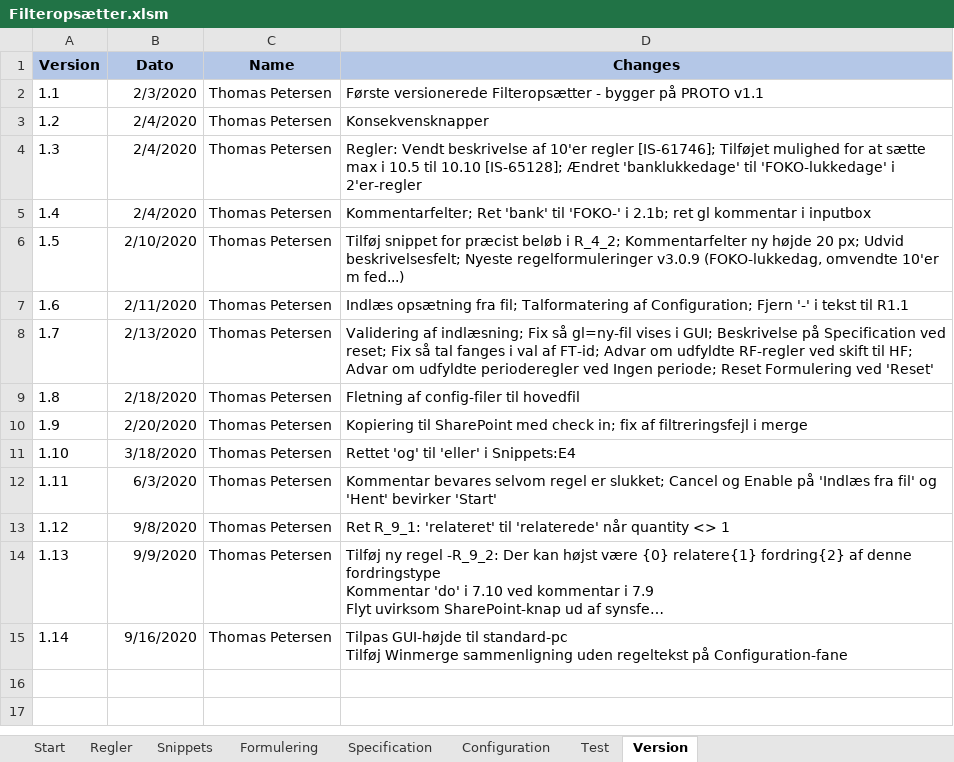
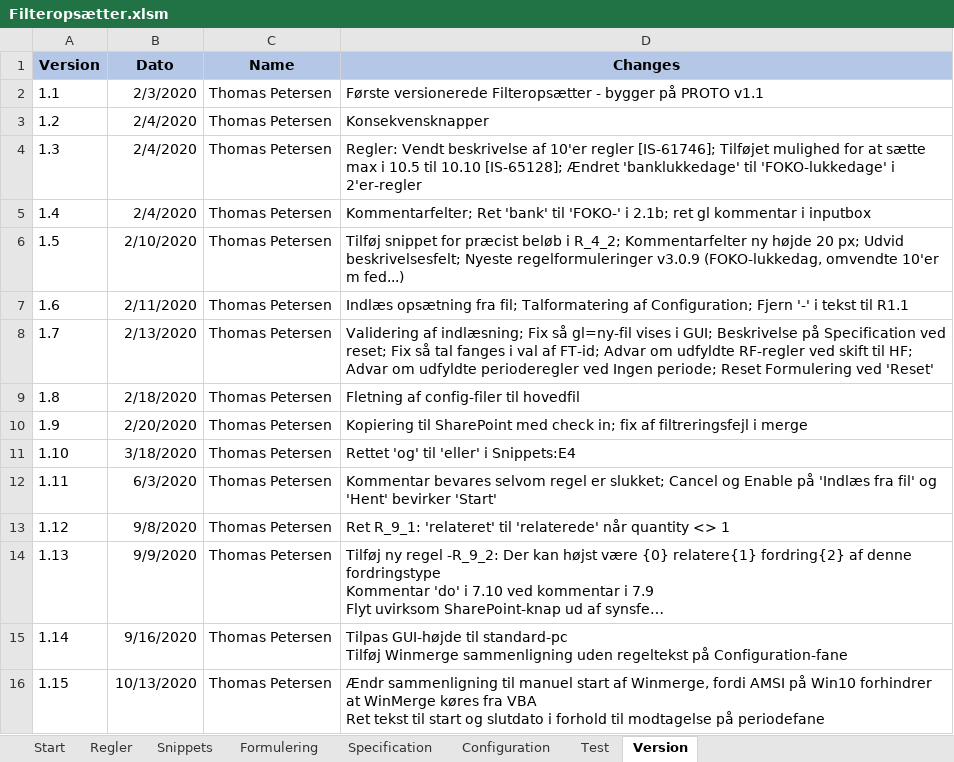
Before and after one commit to TJGP/ici-filter-setter, an Excel workbook: Filteropsætter.xlsm, sheet Version, drawn as a sheet; long unchanged cells end in …; values as stored, in another font and other column widths than the file's, no borders; ↵ is a line break in a cell; the diff names each change by its address in the sheet, - before the commit and + after, or states it on an @@ line.

Commit message:
Hack af WinMerge-sammenligning og ret tekst paa periodefane
Aendr sammenligning til manuel start af Winmerge, fordi AMSI på Win10 forhindrer at WinMerge koeres fra VBA

Ret tekst til start og slutdato i forhold til modtagelse paa periodefane

```diff
--- a/Filteropsætter.xlsm (sheet Version)
+++ b/Filteropsætter.xlsm (sheet Version)
+row 16: 1.15 | 10/13/2020 | Thomas Petersen | Ændr sammenligning til manuel start af Winmerge, fordi AMSI på Win10 forhindrer at WinMerge køres fra VBA ↵ Ret tekst til start og slutdato i forhold til modtagelse på periodefane
```
Also changed, not shown: charts or pictures, 1 other file.
